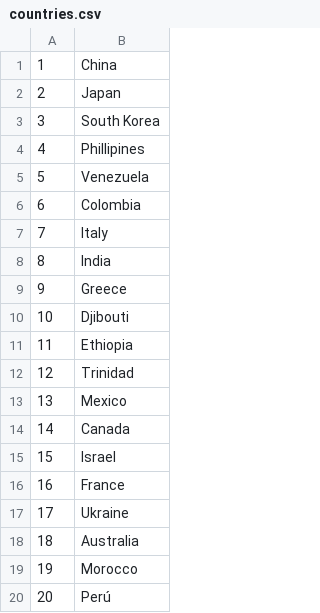
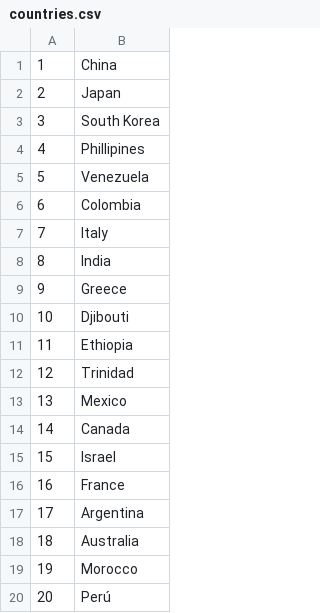
Before and after one commit to derek-mo/CultureShock, a CSV file: countries.csv, drawn as a sheet.

Commit message:
got rid of ukraine cuz it sucks

```diff
--- a/countries.csv
+++ b/countries.csv
@@ -16,3 +16,3 @@
 16, France
-17, Ukraine
+17, Argentina
 18, Australia
```
Also changed, not shown: 1 other file.
